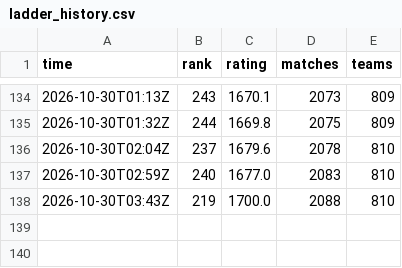
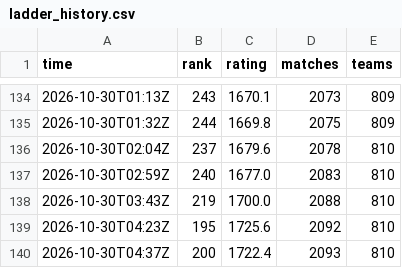
Before and after one commit to dpark2380/cambridge-battlecode, a CSV file: docs/ladder_history.csv, drawn as a sheet; only a part is shown, gaps mark what is left out; the diff names each change by its address in the sheet, - before the commit and + after, or states it on an @@ line.

```diff
--- a/docs/ladder_history.csv
+++ b/docs/ladder_history.csv
+row 139: 2026-10-30T04:23Z | 195 | 1725.6 | 2092 | 810
+row 140: 2026-10-30T04:37Z | 200 | 1722.4 | 2093 | 810
```
Also changed, not shown: 2 other files.
